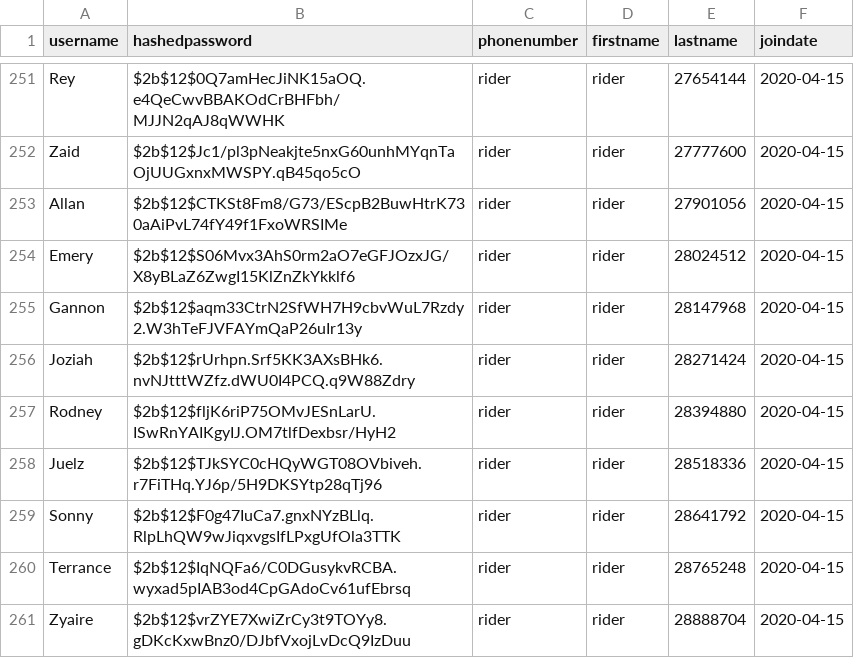
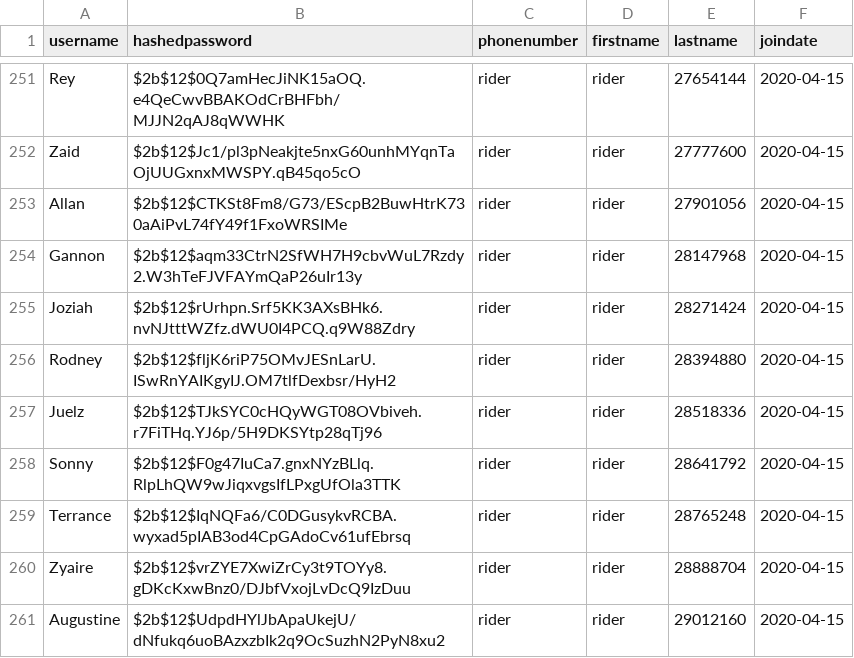
Before and after one commit to ljklionel/Food-Delivery-Service-App, a CSV file: backend/csv/delivery_users.csv, drawn as a sheet; only a part is shown, gaps mark what is left out; the shorter side is filled out with more unchanged rows; the diff names each change by its address in the sheet, - before the commit and + after, or states it on an @@ line.

```diff
--- a/backend/csv/delivery_users.csv
+++ b/backend/csv/delivery_users.csv
-row 254: Emery | $2b$12$S06Mvx3AhS0rm2aO7eGFJOzxJG/X8yBLaZ6ZwgI15KlZnZkYkklf6 | rider | rider | 28024512 | 2020-04-15
```
Also changed, not shown: backend/csv/delivery_riders.csv, backend/csv/full_time.csv, 1 other file.
